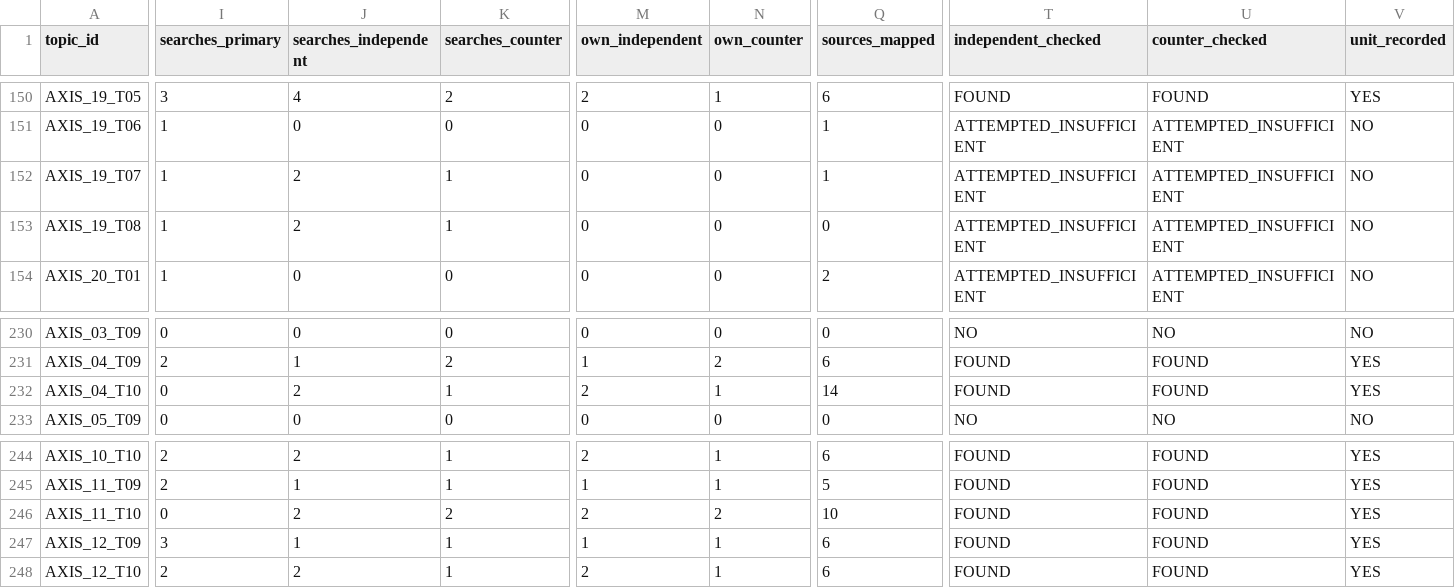
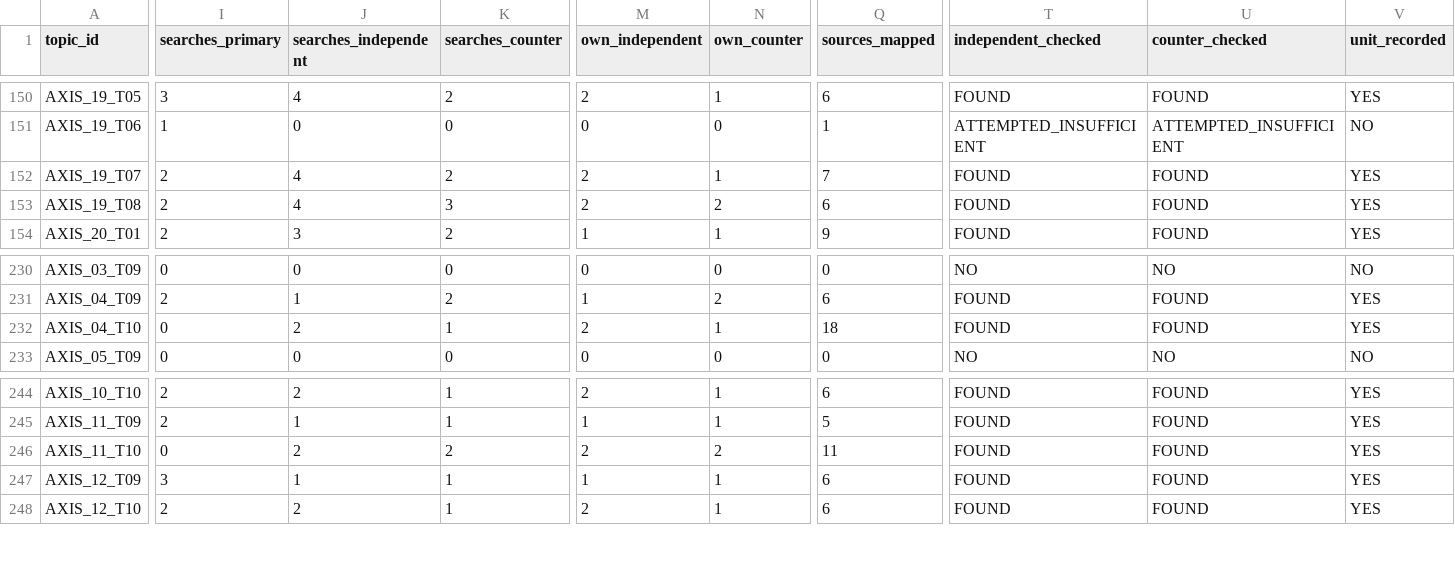
Before and after one commit to csta24055-sys/-, a CSV file: ai-document-market-research/registry/topic_execution_status.csv, drawn as a sheet; only a part is shown, gaps mark what is left out; the diff covers the shown part only; the diff names each change by its address in the sheet, - before the commit and + after, or states it on an @@ line.

```diff
--- a/ai-document-market-research/registry/topic_execution_status.csv
+++ b/ai-document-market-research/registry/topic_execution_status.csv
-I152:I154 (searches_primary): 1
+I152:I154 (searches_primary): 2
-J152:J153 (searches_independent): 2
+J152:J153 (searches_independent): 4
-K152 (searches_counter): 1
+K152 (searches_counter): 2
-M152:M153 (own_independent): 0
+M152:M153 (own_independent): 2
-N152 (own_counter): 0
+N152 (own_counter): 1
-Q152 (sources_mapped): 1
+Q152 (sources_mapped): 7
-T152:T154 (independent_checked): ATTEMPTED_INSUFFICIENT
+T152:T154 (independent_checked): FOUND
-U152:U154 (counter_checked): ATTEMPTED_INSUFFICIENT
+U152:U154 (counter_checked): FOUND
-V152:V154 (unit_recorded): NO
+V152:V154 (unit_recorded): YES
-K153 (searches_counter): 1
+K153 (searches_counter): 3
-N153 (own_counter): 0
+N153 (own_counter): 2
-Q153 (sources_mapped): 0
+Q153 (sources_mapped): 6
-J154 (searches_independent): 0
+J154 (searches_independent): 3
-K154 (searches_counter): 0
+K154 (searches_counter): 2
-M154 (own_independent): 0
+M154 (own_independent): 1
-N154 (own_counter): 0
+N154 (own_counter): 1
-Q154 (sources_mapped): 2
+Q154 (sources_mapped): 9
-Q232 (sources_mapped): 14
+Q232 (sources_mapped): 18
-Q246 (sources_mapped): 10
+Q246 (sources_mapped): 11
```
Also changed, not shown: 137 edited cells elsewhere in this file, ai-document-market-research/registry/candidate_assessments.csv, ai-document-market-research/registry/chat1000_candidate_review.csv, 18 other files.
